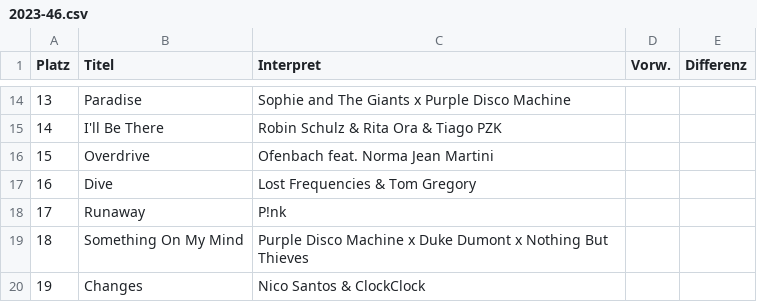
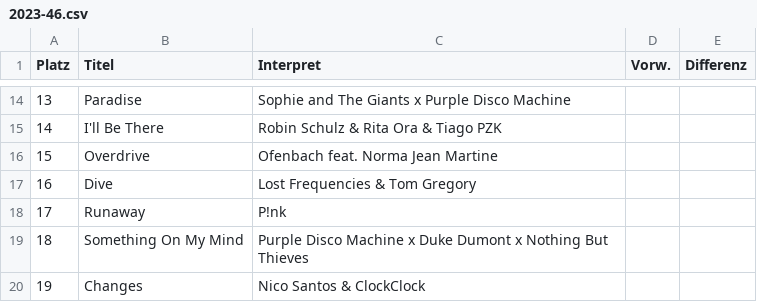
Before and after one commit to jesschwan/Top40, a CSV file: CSV/2023-46.csv, drawn as a sheet; only a part is shown, gaps mark what is left out.

```diff
--- a/CSV/2023-46.csv
+++ b/CSV/2023-46.csv
@@ -15,3 +15,3 @@
 14,I'll Be There,Robin Schulz & Rita Ora & Tiago PZK,,
-15,Overdrive,Ofenbach feat. Norma Jean Martini,,
+15,Overdrive,Ofenbach feat. Norma Jean Martine,,
 16,Dive,Lost Frequencies & Tom Gregory,,
```
Also changed, not shown: CSV/2023-45.csv, CSV/2023-47.csv, 4 other files.
